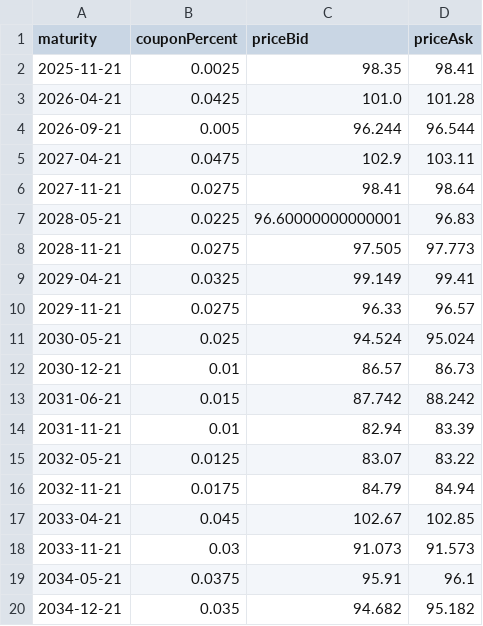
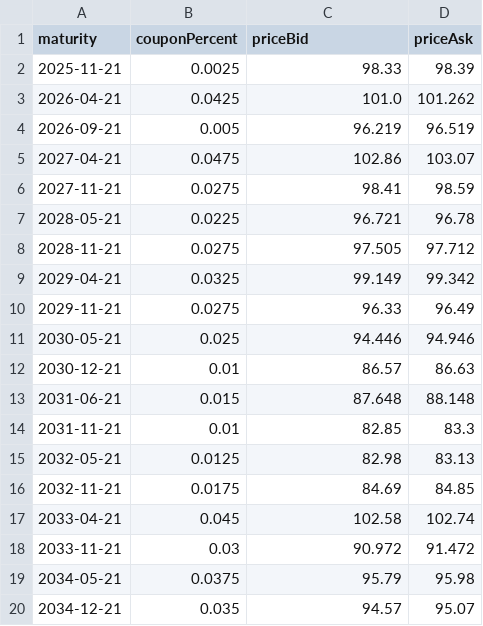
Before and after one commit to Thaigithub/UTS_PO_Assignment, a CSV file: data/bonds_20250523.csv, drawn as a sheet; only a part is shown; the diff covers the shown part only.

```diff
--- a/data/bonds_20250523.csv
+++ b/data/bonds_20250523.csv
@@ -1,20 +1,20 @@
 maturity,couponPercent,priceBid,priceAsk
-2025-11-21,0.0025,98.35,98.41
-2026-04-21,0.0425,101.0,101.28
-2026-09-21,0.005,96.244,96.544
-2027-04-21,0.0475,102.9,103.11
-2027-11-21,0.0275,98.41,98.64
-2028-05-21,0.0225,96.60000000000001,96.83
-2028-11-21,0.0275,97.505,97.773
-2029-04-21,0.0325,99.149,99.41
-2029-11-21,0.0275,96.33,96.57
-2030-05-21,0.025,94.524,95.024
-2030-12-21,0.01,86.57,86.73
-2031-06-21,0.015,87.742,88.242
-2031-11-21,0.01,82.94,83.39
-2032-05-21,0.0125,83.07,83.22
-2032-11-21,0.0175,84.79,84.94
-2033-04-21,0.045,102.67,102.85
-2033-11-21,0.03,91.073,91.573
-2034-05-21,0.0375,95.91,96.1
-2034-12-21,0.035,94.682,95.182
+2025-11-21,0.0025,98.33,98.39
+2026-04-21,0.0425,101.0,101.262
+2026-09-21,0.005,96.219,96.519
+2027-04-21,0.0475,102.86,103.07
+2027-11-21,0.0275,98.41,98.59
+2028-05-21,0.0225,96.721,96.78
+2028-11-21,0.0275,97.505,97.712
+2029-04-21,0.0325,99.149,99.342
+2029-11-21,0.0275,96.33,96.49
+2030-05-21,0.025,94.446,94.946
+2030-12-21,0.01,86.57,86.63
+2031-06-21,0.015,87.648,88.148
+2031-11-21,0.01,82.85,83.3
+2032-05-21,0.0125,82.98,83.13
+2032-11-21,0.0175,84.69,84.85
+2033-04-21,0.045,102.58,102.74
+2033-11-21,0.03,90.972,91.472
+2034-05-21,0.0375,95.79,95.98
+2034-12-21,0.035,94.57,95.07
```
Also changed, not shown: 13 edited cells elsewhere in this file, 1 other file.
